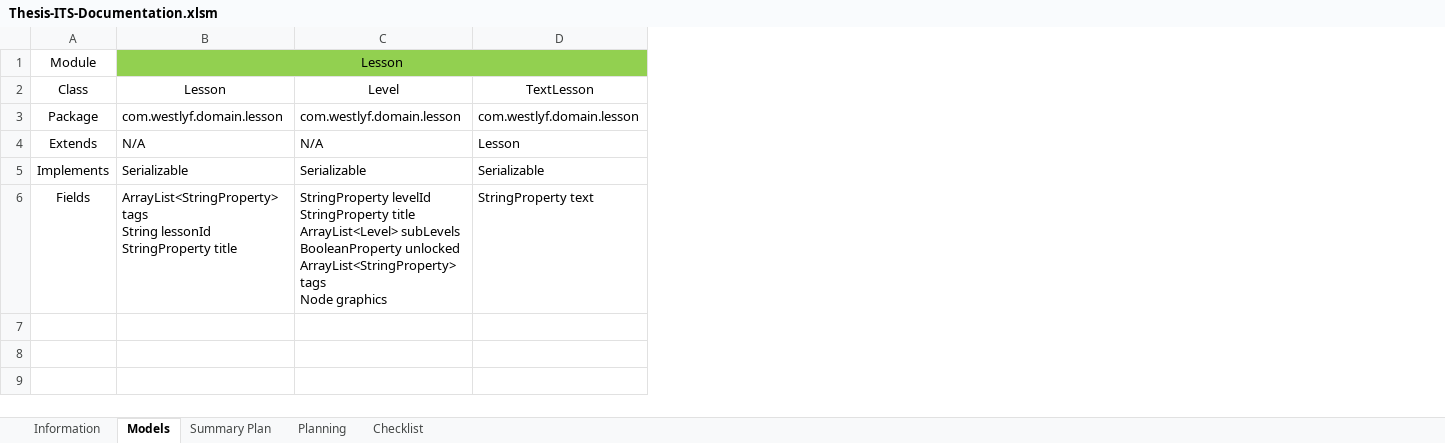
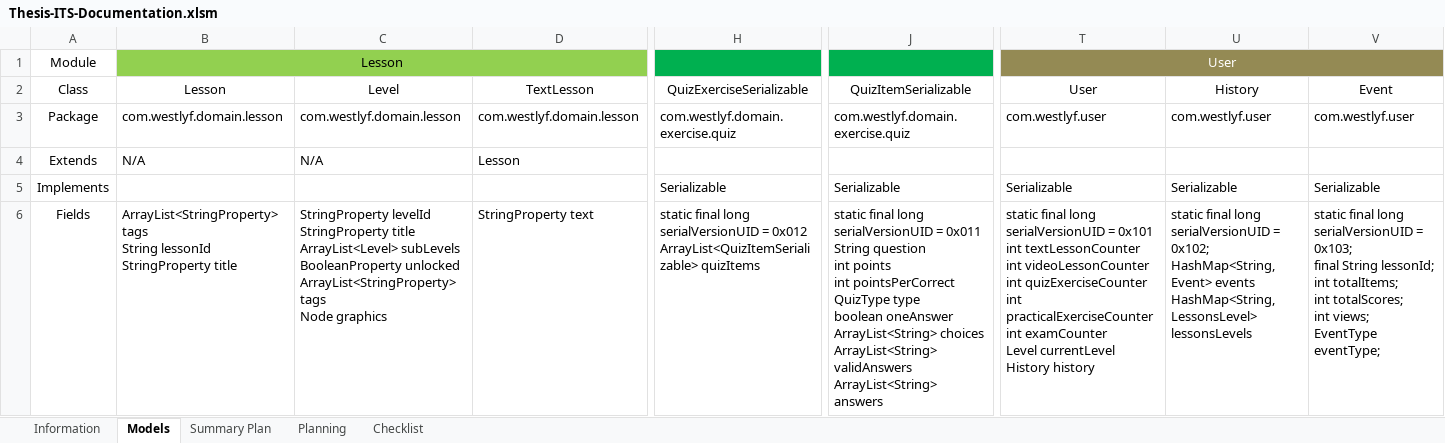
Before and after one commit to robertoguazon/Thesis-ITS, an Excel workbook: Thesis-ITS-Documentation.xlsm, sheet Models, drawn as a sheet; only a part is shown, gaps mark what is left out; values as stored, in another font and other column widths than the file's, no borders; ↵ is a line break in a cell; the diff covers the shown part only; the diff names each change by its address in the sheet, - before the commit and + after, or states it on an @@ line.

Commit message:
UserSampleMain tests -1st test

```diff
--- a/Thesis-ITS-Documentation.xlsm (sheet Models)
+++ b/Thesis-ITS-Documentation.xlsm (sheet Models)
+column H (QuizExerciseSerializable), rows 3-6: com.westlyf.domain.exercise.quiz |  | Serializable | static final long serialVersionUID = 0x012 ↵ ArrayList<QuizItemSerializable> quizItems
+column J (QuizItemSerializable), rows 3-6: com.westlyf.domain.exercise.quiz |  | Serializable | static final long serialVersionUID = 0x011 ↵ String question ↵ int points ↵ int pointsPerCorrect ↵ QuizType type ↵ boolean oneAnswer ↵ ArrayList<String> choices ↵ ArrayList<String> validAnswers ↵ ArrayList<String> answers
+column T (User), row 1: User; rows 3-6: com.westlyf.user |  | Serializable | static final long serialVersionUID = 0x101 ↵ int textLessonCounter ↵ int videoLessonCounter ↵ int quizExerciseCounter ↵ int practicalExerciseCounter ↵ int examCounter ↵ Level currentLevel ↵ History history
+column U (History), rows 3-6: com.westlyf.user |  | Serializable | static final long serialVersionUID = 0x102; ↵ HashMap<String, Event> events ↵ HashMap<String, LessonsLevel> lessonsLevels
+column V (Event), rows 3-6: com.westlyf.user |  | Serializable | static final long serialVersionUID = 0x103; ↵ final String lessonId; ↵ int totalItems; ↵ int totalScores; ↵ int views; ↵ EventType eventType;
-B5 (Lesson): Serializable
+B5 (Lesson): (empty)
-C5 (Level): Serializable
+C5 (Level): (empty)
-D5 (TextLesson): Serializable
+D5 (TextLesson): (empty)
```
Also changed, not shown: 4 edited cells elsewhere in this sheet, sheet Summary Plan, sheet Checklist, charts or pictures, 11 other files.
